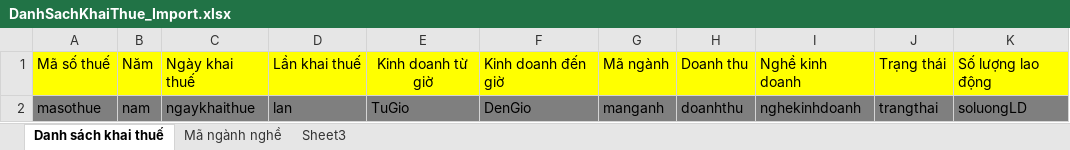
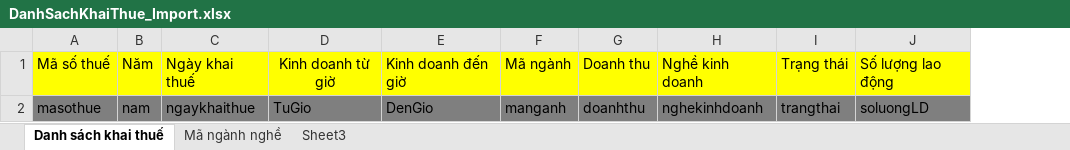
Before and after one commit to legiahuy1996/Telerik_LVTN, an Excel workbook: TelerikWebApp1/Template/DanhSachKhaiThue_Import.xlsx, sheet Danh sách khai thuế, drawn as a sheet; only a part is shown; values as stored, in another font and other column widths than the file's, no borders; the diff names each change by its address in the sheet, - before the commit and + after, or states it on an @@ line.

Commit message:
Import số liệu từ kho bạc nhà nước sửa danh sách khai thuế + import ds khai thuế

```diff
--- a/TelerikWebApp1/Template/DanhSachKhaiThue_Import.xlsx (sheet Danh sách khai thuế)
+++ b/TelerikWebApp1/Template/DanhSachKhaiThue_Import.xlsx (sheet Danh sách khai thuế)
-column D, rows 1-2: Lần khai thuế | lan
```
Also changed, not shown: 14 other files.
